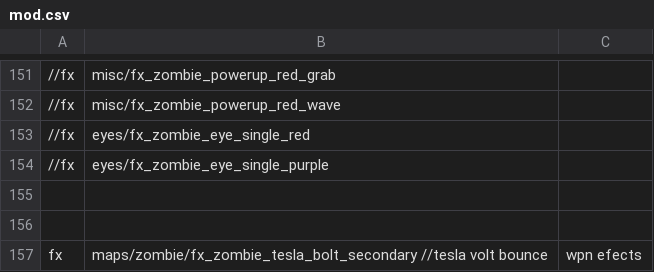
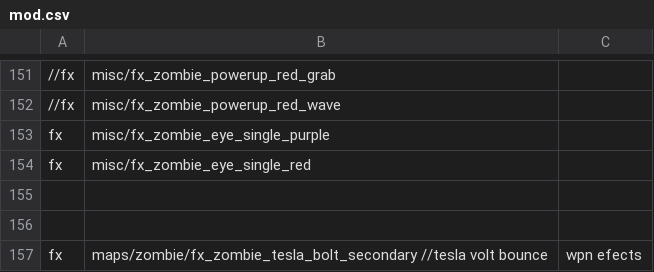
Before and after one commit to jhw2167/BO1-Reimagined-hotfitx, a CSV file: mod.csv, drawn as a sheet; only a part is shown, gaps mark what is left out; removed rows and columns are numbered as before the commit, all else as after; the diff names each change by its address in the sheet, - before the commit and + after, or states it on an @@ line.

```diff
--- a/mod.csv
+++ b/mod.csv
-row 153: //fx | eyes/fx_zombie_eye_single_red
-row 154: //fx | eyes/fx_zombie_eye_single_purple
+row 153: fx | misc/fx_zombie_eye_single_purple
+row 154: fx | misc/fx_zombie_eye_single_red
```
Also changed, not shown: weaponOptions.csv, 13 other files.
